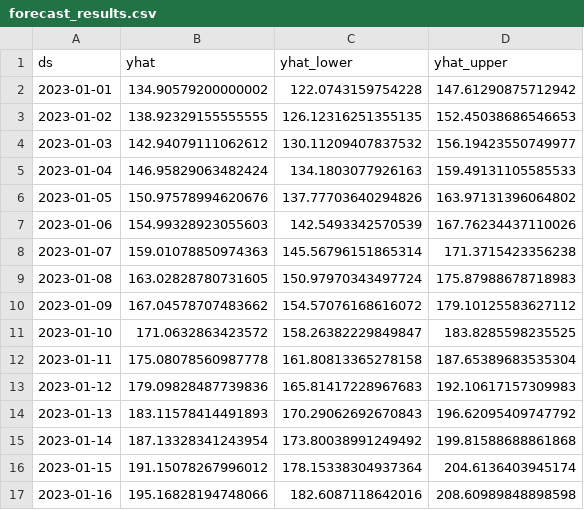
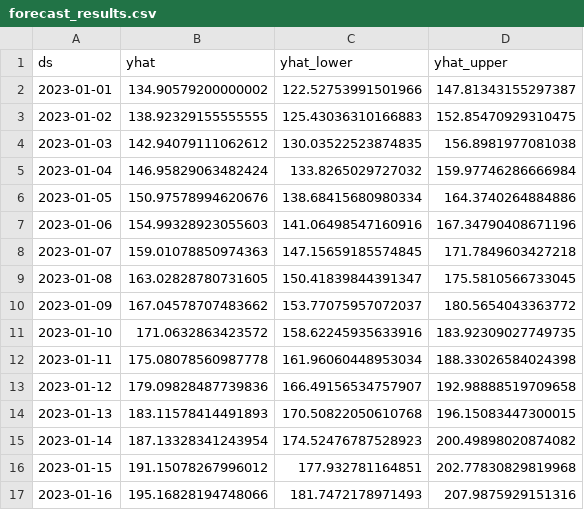
Before and after one commit to sirimallasumanth714-ai/supply-chain-forecasting, a CSV file: data/forecast_results.csv, drawn as a sheet; only a part is shown; the diff covers the shown part only.

Commit message:
Update forecast results and notebook

```diff
--- a/data/forecast_results.csv
+++ b/data/forecast_results.csv
@@ -1,17 +1,17 @@
 ds,yhat,yhat_lower,yhat_upper
-2023-01-01,134.90579200000002,122.0743159754228,147.61290875712942
-2023-01-02,138.92329155555555,126.12316251355135,152.45038686546653
-2023-01-03,142.94079111062612,130.11209407837532,156.19423550749977
-2023-01-04,146.95829063482424,134.1803077926163,159.49131105585533
-2023-01-05,150.97578994620676,137.77703640294826,163.97131396064802
-2023-01-06,154.99328923055603,142.5493342570539,167.76234437110026
-2023-01-07,159.01078850974363,145.56796151865314,171.3715423356238
-2023-01-08,163.02828780731605,150.97970343497724,175.87988678718983
-2023-01-09,167.04578707483662,154.57076168616072,179.10125583627112
-2023-01-10,171.0632863423572,158.26382229849847,183.8285598235525
-2023-01-11,175.08078560987778,161.80813365278158,187.65389683535304
-2023-01-12,179.09828487739836,165.81417228967683,192.10617157309983
-2023-01-13,183.11578414491893,170.29062692670843,196.62095409747792
-2023-01-14,187.13328341243954,173.80038991249492,199.81588688861868
-2023-01-15,191.15078267996012,178.15338304937364,204.6136403945174
-2023-01-16,195.16828194748066,182.6087118642016,208.60989848898598
+2023-01-01,134.90579200000002,122.52753991501966,147.81343155297387
+2023-01-02,138.92329155555555,125.43036310166883,152.85470929310475
+2023-01-03,142.94079111062612,130.03522523874835,156.8981977081038
+2023-01-04,146.95829063482424,133.8265029727032,159.97746286666984
+2023-01-05,150.97578994620676,138.68415680980334,164.3740264884886
+2023-01-06,154.99328923055603,141.06498547160916,167.34790408671196
+2023-01-07,159.01078850974363,147.15659185574845,171.7849603427218
+2023-01-08,163.02828780731605,150.41839844391347,175.5810566733045
+2023-01-09,167.04578707483662,153.77075957072037,180.5654043363772
+2023-01-10,171.0632863423572,158.62245935633916,183.92309027749735
+2023-01-11,175.08078560987778,161.96060448953034,188.33026584024398
+2023-01-12,179.09828487739836,166.49156534757907,192.98888519709658
+2023-01-13,183.11578414491893,170.50822050610768,196.15083447300015
+2023-01-14,187.13328341243954,174.52476787528923,200.49898020874082
+2023-01-15,191.15078267996012,177.932781164851,202.77830829819968
+2023-01-16,195.16828194748066,181.7472178971493,207.9875929151316
```
Also changed, not shown: 48 edited cells elsewhere in this file, 1 other file.
